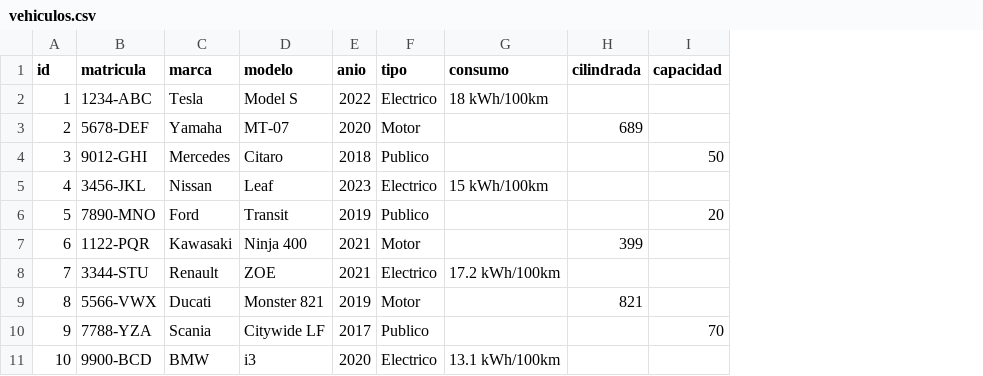
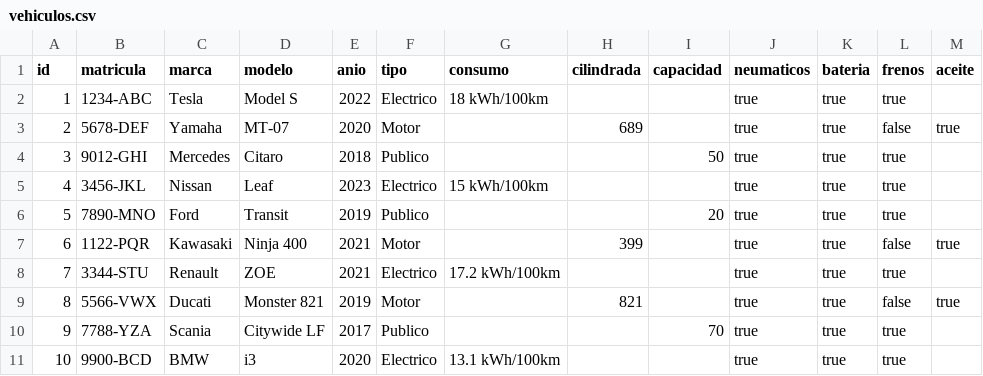
Before and after one commit to karrasmil80/GESTOR-ITV, a CSV file: data/vehiculos.csv, drawn as a sheet; the diff names each change by its address in the sheet, - before the commit and + after, or states it on an @@ line.

```diff
--- a/data/vehiculos.csv
+++ b/data/vehiculos.csv
+column J (neumaticos), rows 2-11: all true
+column K (bateria), rows 2-11: all true
+column L (frenos), rows 2-11: true | false | true | true | true | false | true | false | true | true
+column M (aceite), rows 3-9: true |  |  |  | true |  | true
```
Also changed, not shown: data_backup/vehiculos.csv, 20 other files.
